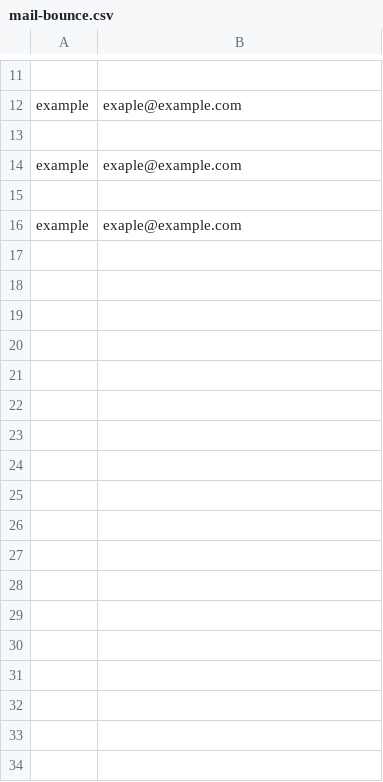
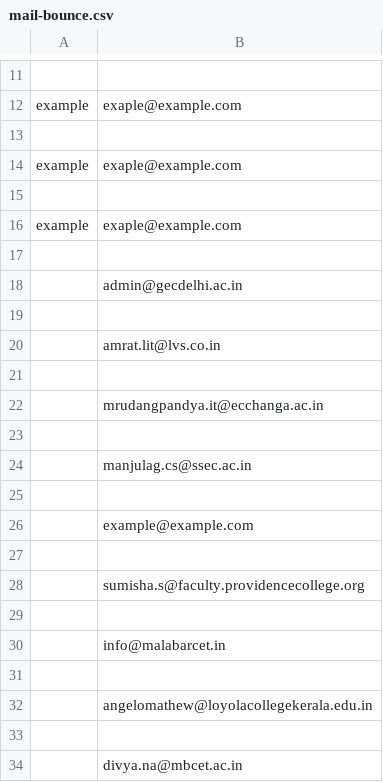
Before and after one commit to binson-b/bulk_mail, a CSV file: mail-bounce.csv, drawn as a sheet; only a part is shown, gaps mark what is left out.

```diff
--- a/mail-bounce.csv
+++ b/mail-bounce.csv
@@ -16 +16,19 @@ example,exaple@example.com
 example,exaple@example.com
+
+,admin@gecdelhi.ac.in
+
+,amrat.lit@lvs.co.in
+
+,mrudangpandya.it@ecchanga.ac.in
+
+,manjulag.cs@ssec.ac.in
+
+,example@example.com
+
+,sumisha.s@faculty.providencecollege.org
+
+,info@malabarcet.in
+
+,angelomathew@loyolacollegekerala.edu.in
+
+,divya.na@mbcet.ac.in
```
Also changed, not shown: 8 other files.
